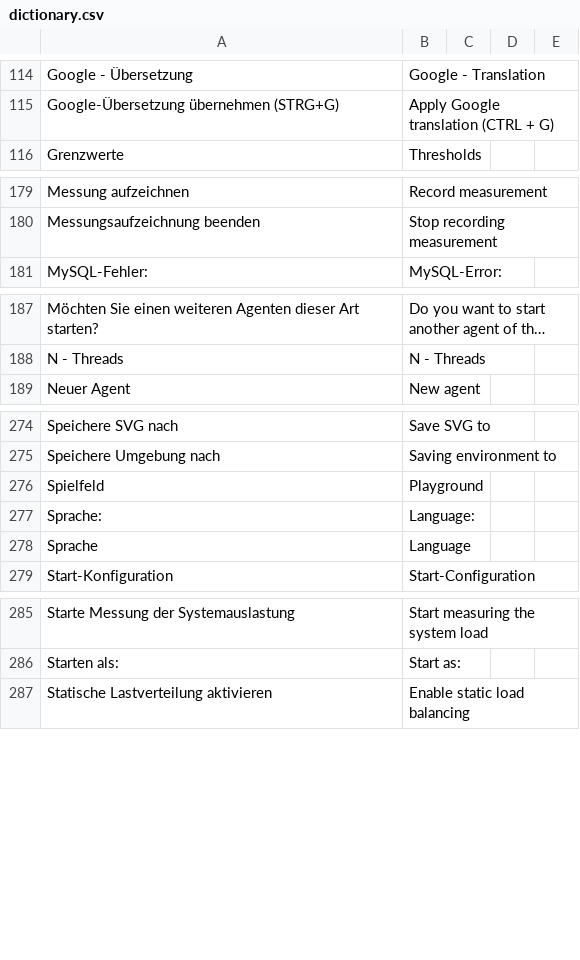
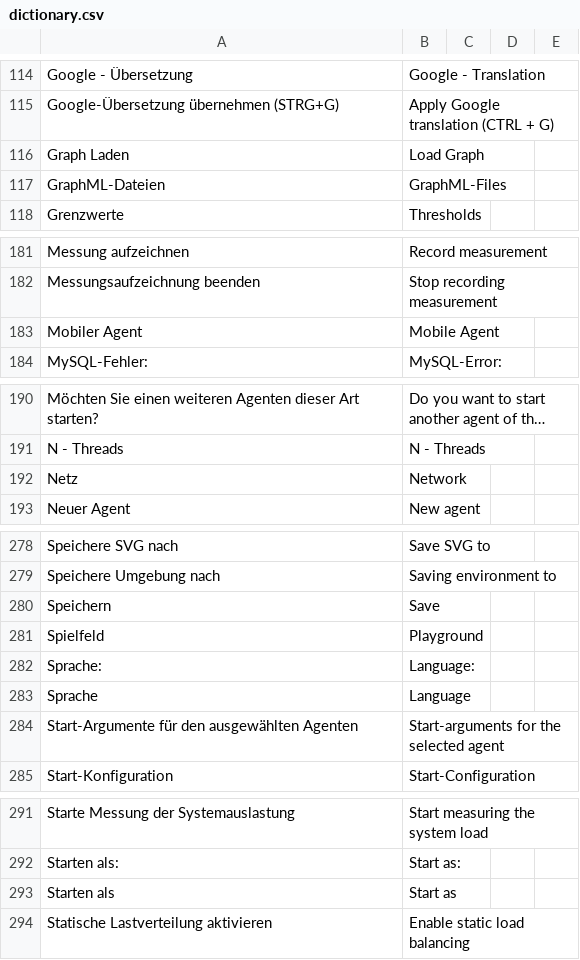
Before and after one commit to EnFlexIT/AgentWorkbench, a CSV file: properties/dictionary.csv, drawn as a sheet; only a part is shown, gaps mark what is left out; long unchanged cells end in …; the diff covers the shown part only; the diff names each change by its address in the sheet, - before the commit and + after, or states it on an @@ line.

Commit message:
1. Zwischenstand für die Zuweisung von Startwerten und -argumenten für das Simulations-Setup
git-svn-id: svn://project.agent-hygrid.net/agentgui/trunk/AgentGUI@590 014e83ad-c670-0410-b1a0-9290c87bb784

```diff
--- a/properties/dictionary.csv
+++ b/properties/dictionary.csv
+row 116: Graph Laden | Load Graph
+row 117: GraphML-Dateien | GraphML-Files
+row 183: Mobiler Agent | Mobile Agent
+row 192: Netz | Network
+row 280: Speichern | Save
+row 284: Start-Argumente für den ausgewählten Agenten | Start-arguments for the selected agent
+row 293: Starten als | Start as
```
Also changed, not shown: 1 added row elsewhere in this file, 7 other files.
